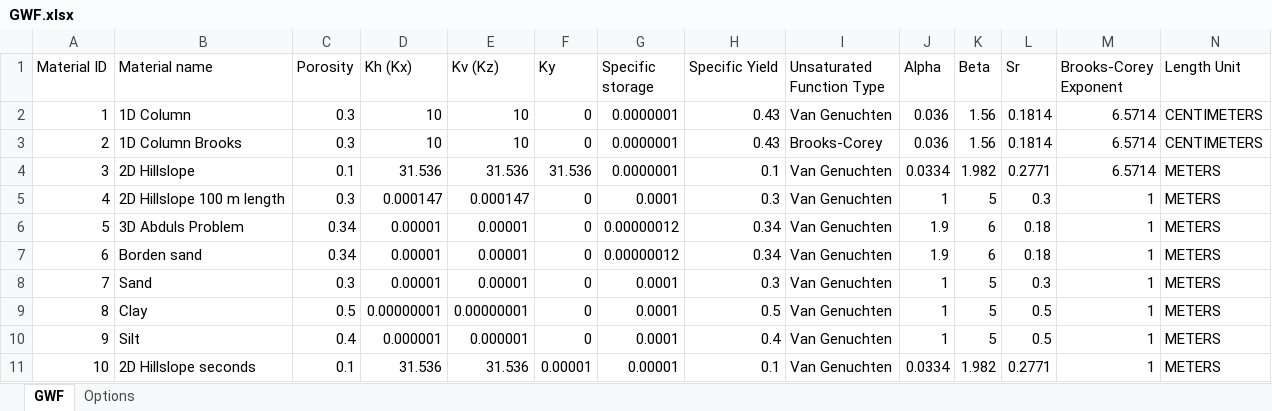
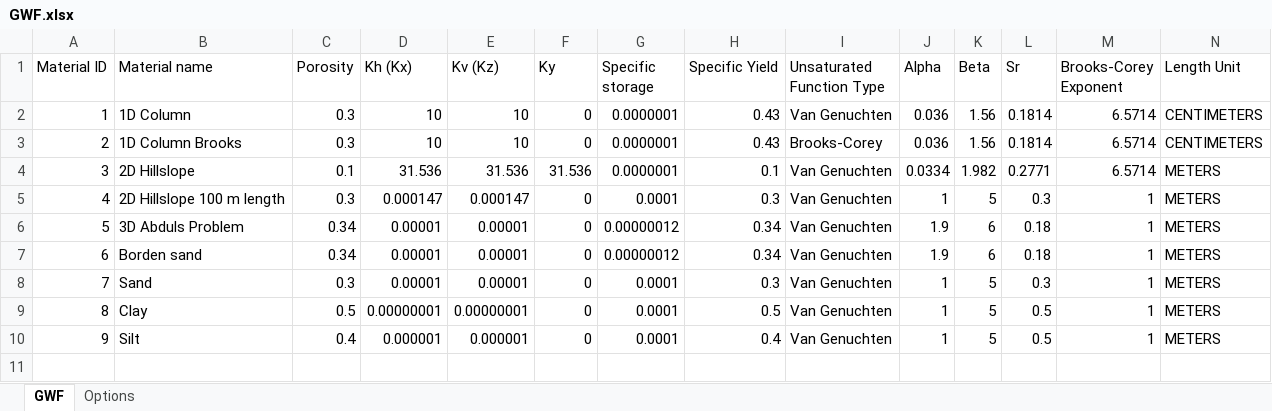
Before and after one commit to Grdbldr/MUT_Examples, an Excel workbook: _MUT_USERBIN/GWF.xlsx, sheet GWF, drawn as a sheet; only a part is shown; values as stored, in another font and other column widths than the file's, no borders; rows hold the shown columns only; the diff names each change by its address in the sheet, - before the commit and + after, or states it on an @@ line.

```diff
--- a/_MUT_USERBIN/GWF.xlsx (sheet GWF)
+++ b/_MUT_USERBIN/GWF.xlsx (sheet GWF)
-row 11: 10 | 2D Hillslope seconds | 0.1 | 31.536 | 31.536 | 0.00001 | 0.00001 | 0.1 | Van Genuchten | 0.0334 | 1.982 | 0.2771 | 1 | METERS
```
Also changed, not shown: _MUT_USERBIN/CLN.xlsx, _MUT_USERBIN/SMS.xlsx, 56 other files.
